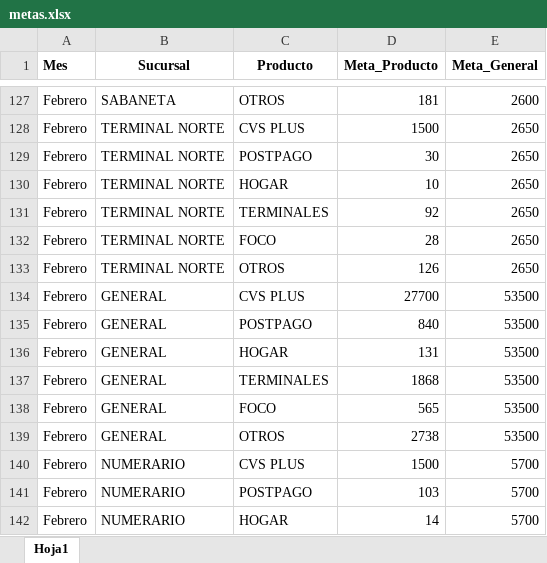
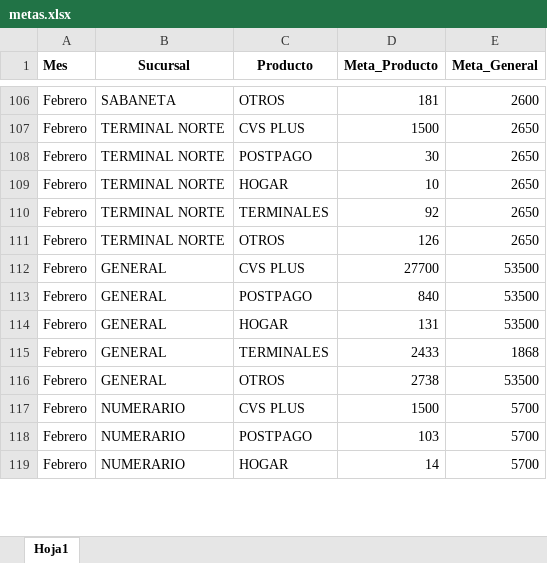
Before and after one commit to Paolam1903/CierreCVS2026, an Excel workbook: metas.xlsx, sheet Hoja1, drawn as a sheet; only a part is shown, gaps mark what is left out; values as stored, in another font and other column widths than the file's, no borders; removed rows and columns are numbered as before the commit, all else as after; the diff covers the shown part only; the diff names each change by its address in the sheet, - before the commit and + after, or states it on an @@ line.

```diff
--- a/metas.xlsx (sheet Hoja1)
+++ b/metas.xlsx (sheet Hoja1)
-row 132: Febrero | TERMINAL NORTE | FOCO | 28 | 2650
-D115 (Meta_Producto): 1868
+D115 (Meta_Producto): 2433
-E115 (Meta_General): 53500
+E115 (Meta_General): 1868
-row 138: Febrero | GENERAL | FOCO | 565 | 53500
```
Also changed, not shown: 22 removed rows and 2 edited cells elsewhere in this sheet, historico_comisiones.xlsx, liquidacion_final.xlsx, 1 other file.
